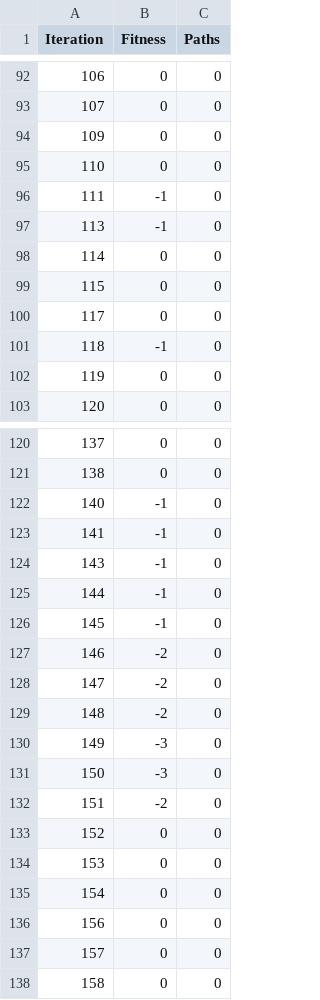
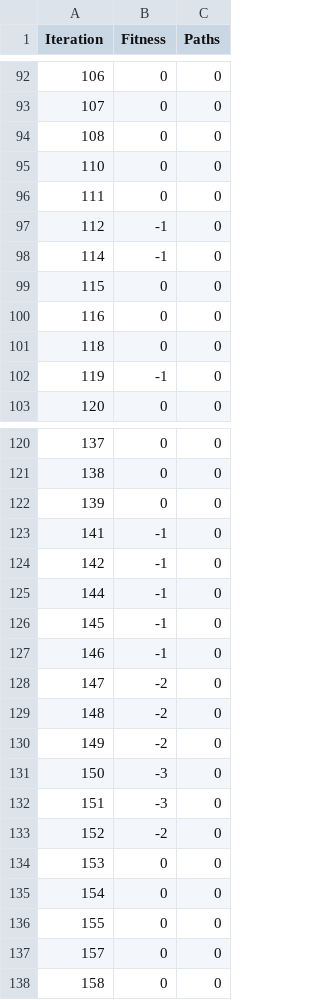
Before and after one commit to tomster12/factorio-blueprints, a CSV file: FactorioBlueprints/logs/p3_sa_rc-1_srand-0.csv, drawn as a sheet; only a part is shown, gaps mark what is left out; the diff covers the shown part only.

```diff
--- a/FactorioBlueprints/logs/p3_sa_rc-1_srand-0.csv
+++ b/FactorioBlueprints/logs/p3_sa_rc-1_srand-0.csv
@@ -93,11 +93,11 @@ Iteration,Fitness,Paths
 107,0,0
-109,0,0
+108,0,0
 110,0,0
-111,-1,0
-113,-1,0
-114,0,0
+111,0,0
+112,-1,0
+114,-1,0
 115,0,0
-117,0,0
-118,-1,0
-119,0,0
+116,0,0
+118,0,0
+119,-1,0
 120,0,0
@@ -121,17 +121,17 @@ Iteration,Fitness,Paths
 138,0,0
-140,-1,0
+139,0,0
 141,-1,0
-143,-1,0
+142,-1,0
 144,-1,0
 145,-1,0
-146,-2,0
+146,-1,0
 147,-2,0
 148,-2,0
-149,-3,0
+149,-2,0
 150,-3,0
-151,-2,0
-152,0,0
+151,-3,0
+152,-2,0
 153,0,0
 154,0,0
-156,0,0
+155,0,0
 157,0,0
```
Also changed, not shown: 3 added rows, 2 removed rows and 103 edited cells elsewhere in this file, FactorioBlueprints/logs/p1_sa_rc-1_srand-0.csv, FactorioBlueprints/logs/p2_sa_rc-1_srand-0.csv, 15 other files.
